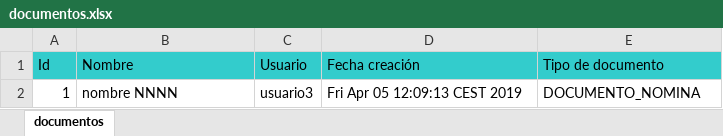
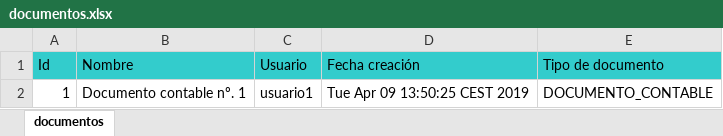
Before and after one commit to GlPrieto/eadmin2019, an Excel workbook: documentos.xlsx, sheet documentos, drawn as a sheet; values as stored, in another font and other column widths than the file's, no borders; the diff names each change by its address in the sheet, - before the commit and + after, or states it on an @@ line.

Commit message:
Creación de nuevos métodos, para generar PDFs. Clase del 09/04/2019 (Periodo de alternancia - Aytos).

```diff
--- a/documentos.xlsx (sheet documentos)
+++ b/documentos.xlsx (sheet documentos)
-B2 (Nombre): nombre NNNN
+B2 (Nombre): Documento contable nº. 1
-C2 (Usuario): usuario3
+C2 (Usuario): usuario1
-D2 (Fecha creación): Fri Apr 05 12:09:13 CEST 2019
+D2 (Fecha creación): Tue Apr 09 13:50:25 CEST 2019
-E2 (Tipo de documento): DOCUMENTO_NOMINA
+E2 (Tipo de documento): DOCUMENTO_CONTABLE
```
Also changed, not shown: 16 other files.
